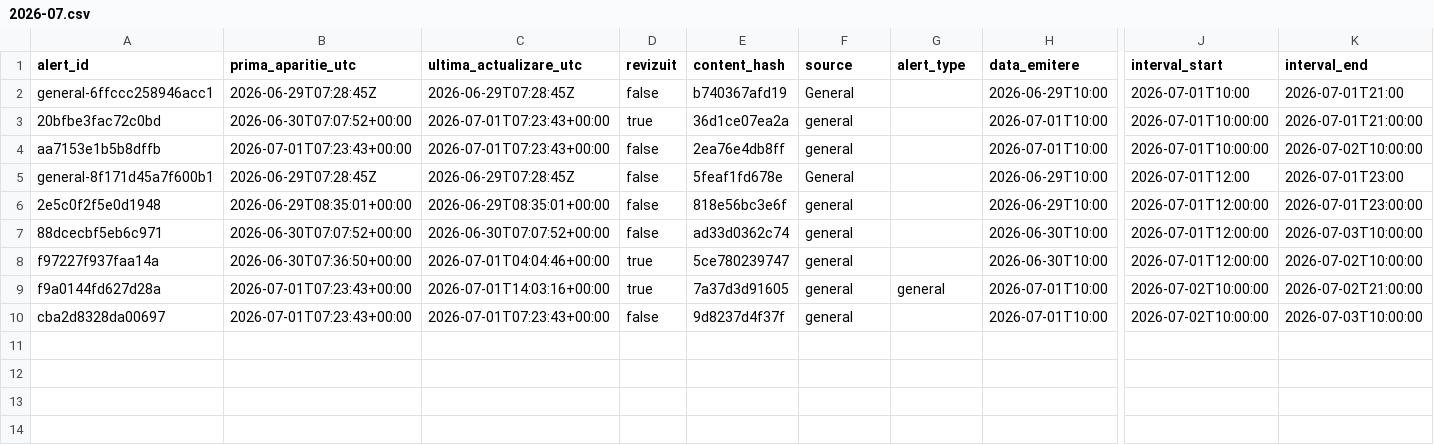
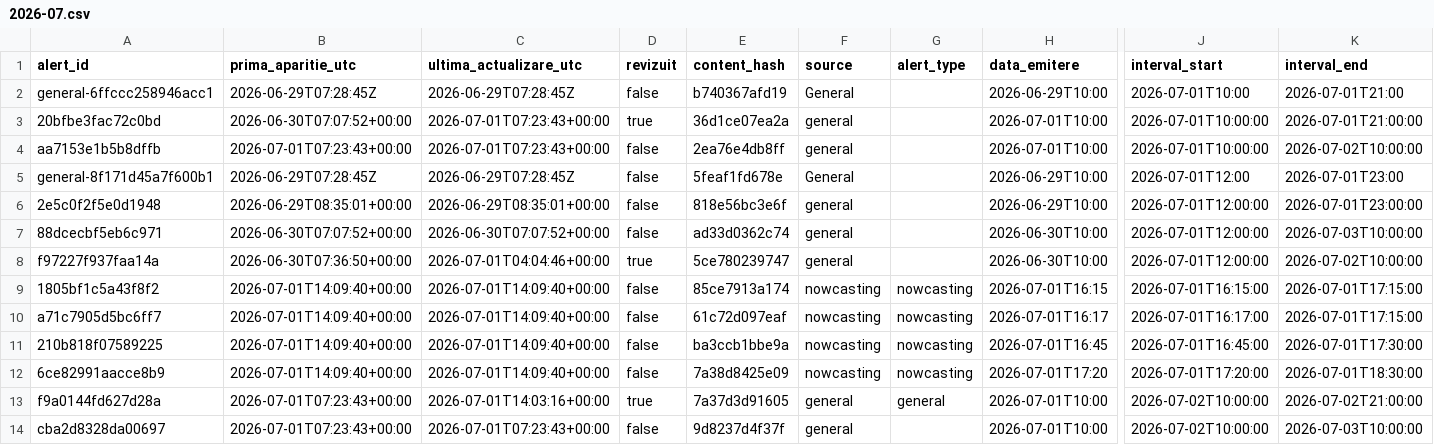
Before and after one commit to mariusbudileanu/date-meteo, a CSV file: public/istoric/2026/2026-07.csv, drawn as a sheet; only a part is shown, gaps mark what is left out; rows hold the shown columns only; the diff names each change by its address in the sheet, - before the commit and + after, or states it on an @@ line.

Commit message:
Capture live ANM nowcasting warnings

```diff
--- a/public/istoric/2026/2026-07.csv
+++ b/public/istoric/2026/2026-07.csv
+row 9: 1805bf1c5a43f8f2 | 2026-07-01T14:09:40+00:00 | 2026-07-01T14:09:40+00:00 | false | 85ce7913a174 | nowcasting | nowcasting | 2026-07-01T16:15 | 2026-07-01T16:15:00 | 2026-07-01T17:15:00
+row 10: a71c7905d5bc6ff7 | 2026-07-01T14:09:40+00:00 | 2026-07-01T14:09:40+00:00 | false | 61c72d097eaf | nowcasting | nowcasting | 2026-07-01T16:17 | 2026-07-01T16:17:00 | 2026-07-01T17:15:00
+row 11: 210b818f07589225 | 2026-07-01T14:09:40+00:00 | 2026-07-01T14:09:40+00:00 | false | ba3ccb1bbe9a | nowcasting | nowcasting | 2026-07-01T16:45 | 2026-07-01T16:45:00 | 2026-07-01T17:30:00
+row 12: 6ce82991aacce8b9 | 2026-07-01T14:09:40+00:00 | 2026-07-01T14:09:40+00:00 | false | 7a38d8425e09 | nowcasting | nowcasting | 2026-07-01T17:20 | 2026-07-01T17:20:00 | 2026-07-01T18:30:00
```
Also changed, not shown: public/istoric/toate-alertele.csv, 10 other files.
